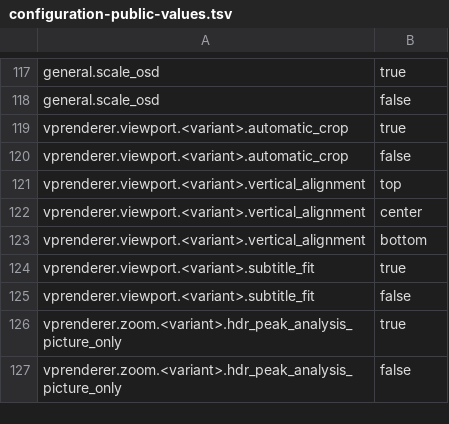
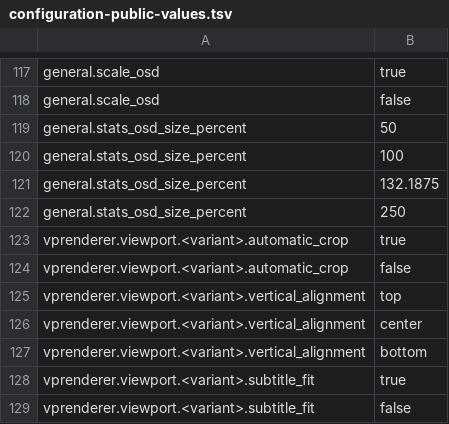
Before and after one commit to billslack2/videoprocessor, a TSV file: docs/configuration-public-values.tsv, drawn as a sheet; only a part is shown, gaps mark what is left out; the shorter side is filled out with more unchanged rows.

Commit message:
Expose precise stats OSD size preference in Config

```diff
--- a/docs/configuration-public-values.tsv
+++ b/docs/configuration-public-values.tsv
@@ -118,2 +118,6 @@ general.scale_osd	true
 general.scale_osd	false
+general.stats_osd_size_percent	50
+general.stats_osd_size_percent	100
+general.stats_osd_size_percent	132.1875
+general.stats_osd_size_percent	250
 vprenderer.viewport.<variant>.automatic_crop	true
```
Also changed, not shown: docs/configuration-public-fields.tsv, 4 other files.
